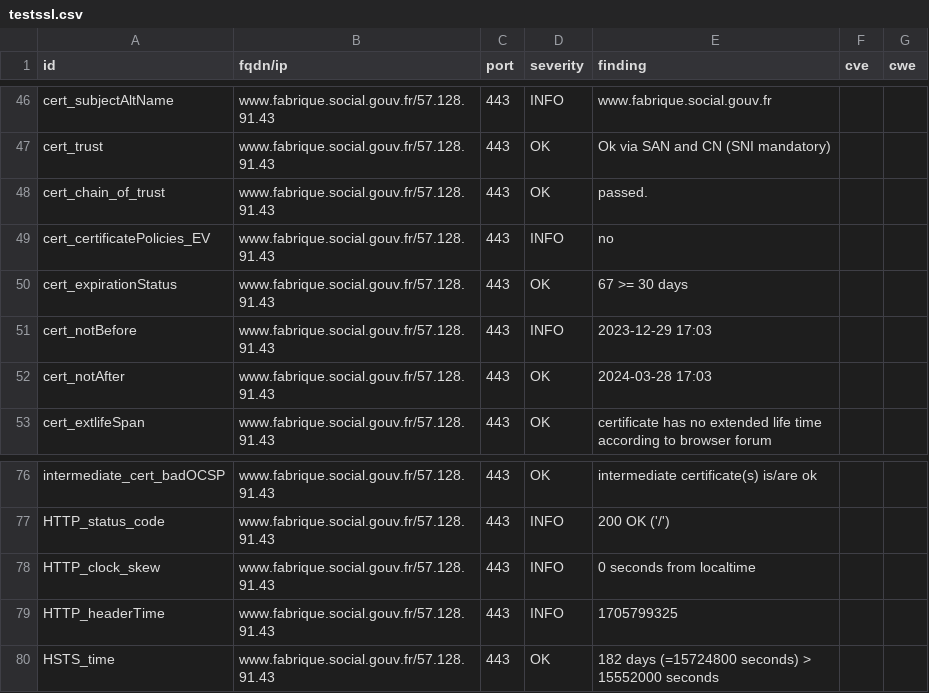
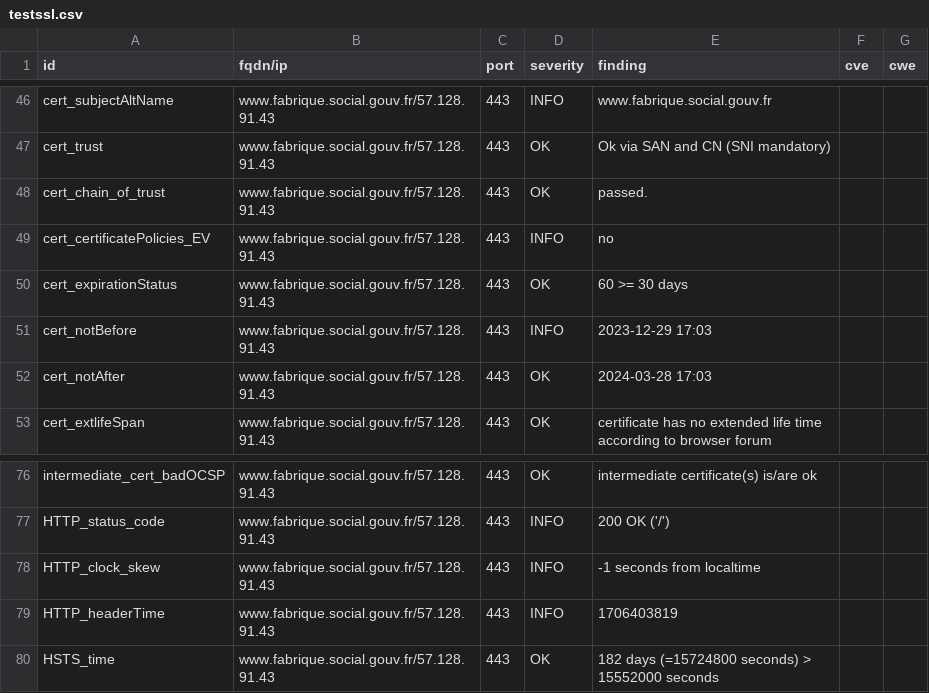
Before and after one commit to MariaSoto/dashdash, a CSV file: results/aHR0cHM6Ly93d3cuZmFicmlxdWUuc29jaWFsLmdvdXYuZnI=/testssl.csv, drawn as a sheet; only a part is shown, gaps mark what is left out.

```diff
--- a/results/aHR0cHM6Ly93d3cuZmFicmlxdWUuc29jaWFsLmdvdXYuZnI=/testssl.csv
+++ b/results/aHR0cHM6Ly93d3cuZmFicmlxdWUuc29jaWFsLmdvdXYuZnI=/testssl.csv
@@ -49,3 +49,3 @@
 "cert_certificatePolicies_EV","www.fabrique.social.gouv.fr/57.128.91.43","443","INFO","no","",""
-"cert_expirationStatus","www.fabrique.social.gouv.fr/57.128.91.43","443","OK","67 >= 30 days","",""
+"cert_expirationStatus","www.fabrique.social.gouv.fr/57.128.91.43","443","OK","60 >= 30 days","",""
 "cert_notBefore","www.fabrique.social.gouv.fr/57.128.91.43","443","INFO","2023-12-29 17:03","",""
@@ -77,4 +77,4 @@
 "HTTP_status_code","www.fabrique.social.gouv.fr/57.128.91.43","443","INFO","200 OK ('/')","",""
-"HTTP_clock_skew","www.fabrique.social.gouv.fr/57.128.91.43","443","INFO","0 seconds from localtime","",""
-"HTTP_headerTime","www.fabrique.social.gouv.fr/57.128.91.43","443","INFO","1705799325","",""
+"HTTP_clock_skew","www.fabrique.social.gouv.fr/57.128.91.43","443","INFO","-1 seconds from localtime","",""
+"HTTP_headerTime","www.fabrique.social.gouv.fr/57.128.91.43","443","INFO","1706403819","",""
 "HSTS_time","www.fabrique.social.gouv.fr/57.128.91.43","443","OK","182 days (=15724800 seconds) > 15552000 seconds","",""
```
Also changed, not shown: 11 other files.
